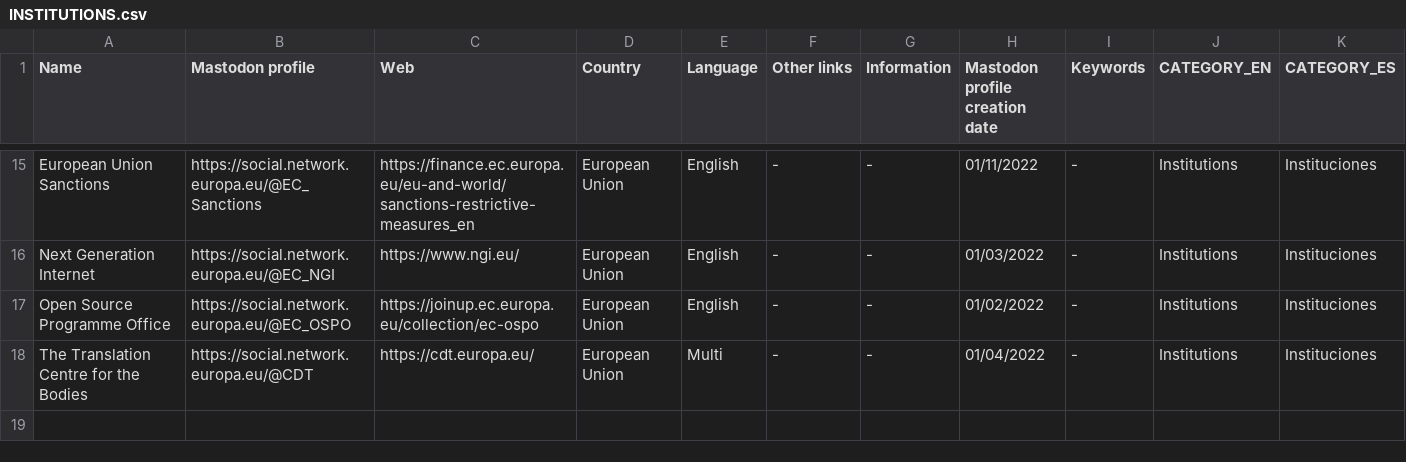
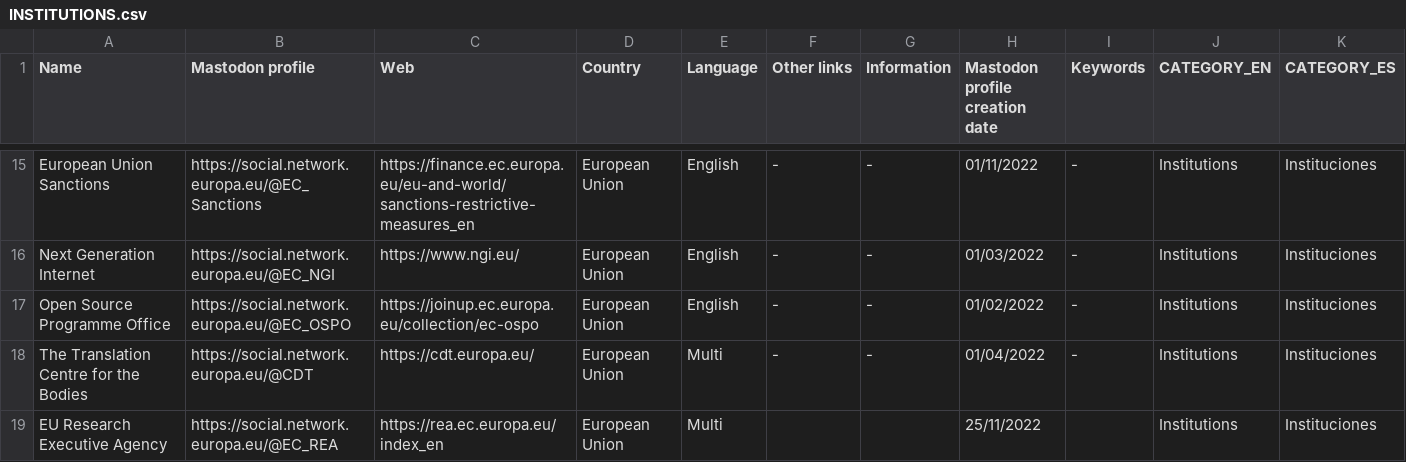
Before and after one commit to jmrplens/mastodon_official_profiles, a CSV file: european_union/INSTITUTIONS.csv, drawn as a sheet; only a part is shown, gaps mark what is left out.

```diff
--- a/european_union/INSTITUTIONS.csv
+++ b/european_union/INSTITUTIONS.csv
@@ -18 +18,2 @@ Open Source Programme Office,https://social.network.europa.eu/@EC_OSPO,https://j
 The Translation Centre for the Bodies,https://social.network.europa.eu/@CDT,https://cdt.europa.eu/,European Union,Multi,-,-,01/04/2022,-,Institutions,Instituciones
+EU Research Executive Agency,https://social.network.europa.eu/@EC_REA,https://rea.ec.europa.eu/index_en,European Union,Multi,,,25/11/2022,,Institutions,Instituciones
```
Also changed, not shown: european_union/POLICY.csv.
